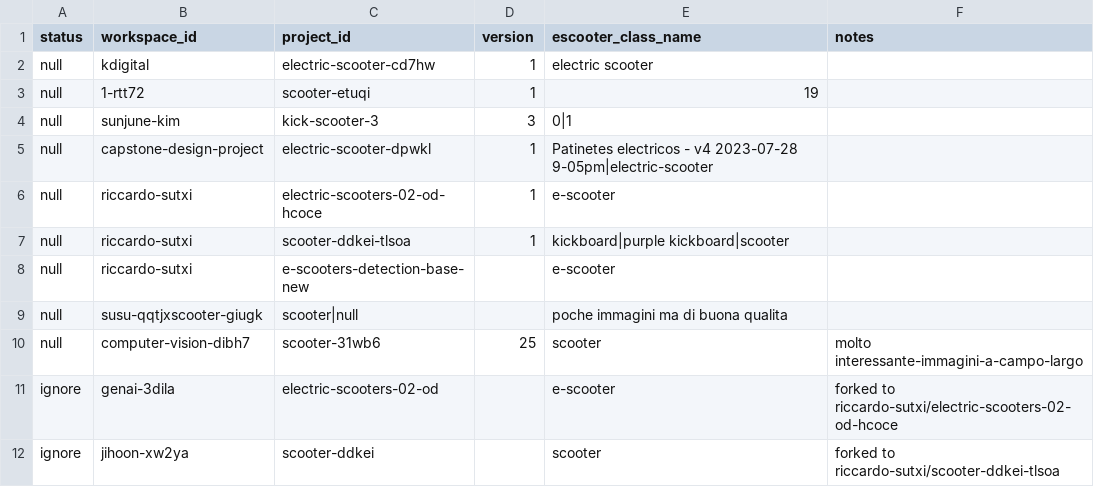
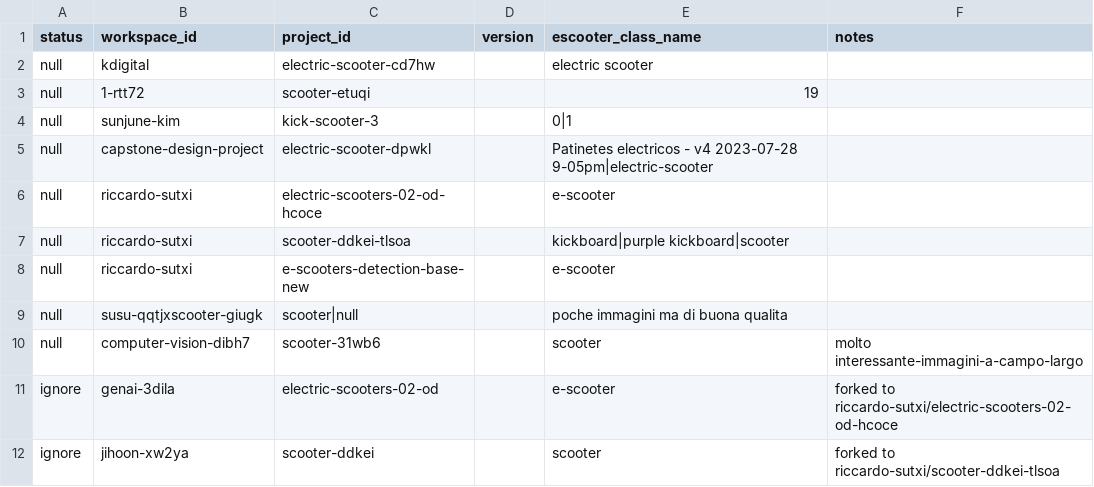
Before and after one commit to rtitton/escooter-image-hunt, a CSV file: roboflow-datasets_to_download.csv, drawn as a sheet.

Commit message:
Correzioni e note

```diff
--- a/roboflow-datasets_to_download.csv
+++ b/roboflow-datasets_to_download.csv
@@ -1,11 +1,11 @@
 status,workspace_id,project_id,version,escooter_class_name,notes
-null,kdigital,electric-scooter-cd7hw,1,electric scooter,
-null,1-rtt72,scooter-etuqi,1,19,
-null,sunjune-kim,kick-scooter-3,3,0|1,
-null,capstone-design-project,electric-scooter-dpwkl,1,Patinetes electricos - v4 2023-07-28 9-05pm|electric-scooter,
-null,riccardo-sutxi,electric-scooters-02-od-hcoce,1,e-scooter,
-null,riccardo-sutxi,scooter-ddkei-tlsoa,1,kickboard|purple kickboard|scooter,
+null,kdigital,electric-scooter-cd7hw,,electric scooter,
+null,1-rtt72,scooter-etuqi,,19,
+null,sunjune-kim,kick-scooter-3,,0|1,
+null,capstone-design-project,electric-scooter-dpwkl,,Patinetes electricos - v4 2023-07-28 9-05pm|electric-scooter,
+null,riccardo-sutxi,electric-scooters-02-od-hcoce,,e-scooter,
+null,riccardo-sutxi,scooter-ddkei-tlsoa,,kickboard|purple kickboard|scooter,
 null,riccardo-sutxi,e-scooters-detection-base-new,,e-scooter,
 null,susu-qqtjxscooter-giugk,scooter|null,, poche immagini ma di buona qualita
-null,computer-vision-dibh7,scooter-31wb6,25,scooter,molto interessante-immagini-a-campo-largo
+null,computer-vision-dibh7,scooter-31wb6,,scooter,molto interessante-immagini-a-campo-largo
 ignore,genai-3dila,electric-scooters-02-od,,e-scooter,forked to riccardo-sutxi/electric-scooters-02-od-hcoce,
```
Also changed, not shown: 1 other file.
